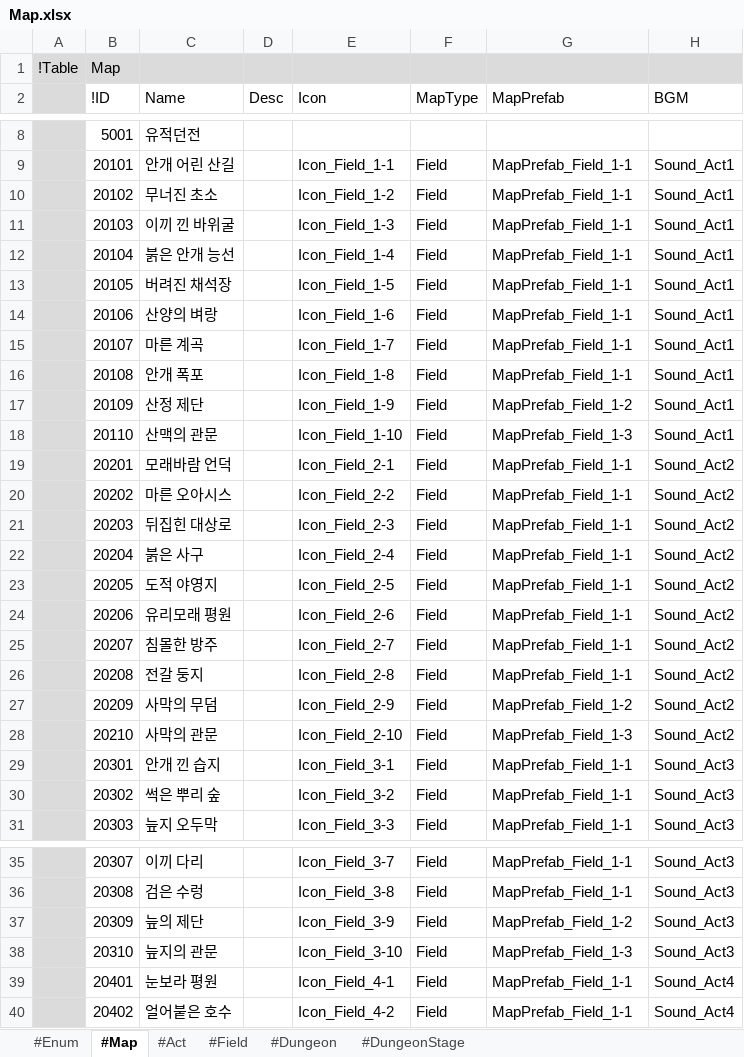
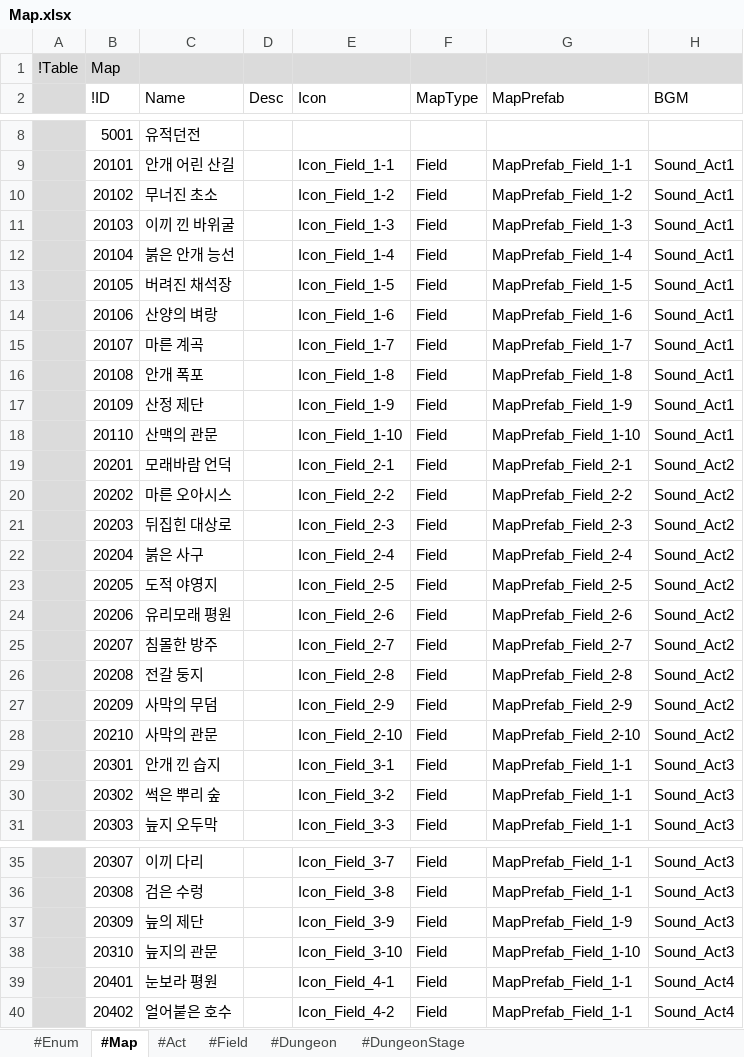
Before and after one commit to electro8836/ProjectOne, an Excel workbook: Shared/XLS/Map.xlsx, sheet #Map, drawn as a sheet; only a part is shown, gaps mark what is left out; values as stored, in another font and other column widths than the file's, no borders; the diff covers the shown part only; the diff names each change by its address in the sheet, - before the commit and + after, or states it on an @@ line.

```diff
--- a/Shared/XLS/Map.xlsx (sheet #Map)
+++ b/Shared/XLS/Map.xlsx (sheet #Map)
-G10 (MapPrefab): MapPrefab_Field_1-1
+G10 (MapPrefab): MapPrefab_Field_1-2
-G11 (MapPrefab): MapPrefab_Field_1-1
+G11 (MapPrefab): MapPrefab_Field_1-3
-G12 (MapPrefab): MapPrefab_Field_1-1
+G12 (MapPrefab): MapPrefab_Field_1-4
-G13 (MapPrefab): MapPrefab_Field_1-1
+G13 (MapPrefab): MapPrefab_Field_1-5
-G14 (MapPrefab): MapPrefab_Field_1-1
+G14 (MapPrefab): MapPrefab_Field_1-6
-G15 (MapPrefab): MapPrefab_Field_1-1
+G15 (MapPrefab): MapPrefab_Field_1-7
-G16 (MapPrefab): MapPrefab_Field_1-1
+G16 (MapPrefab): MapPrefab_Field_1-8
-G17 (MapPrefab): MapPrefab_Field_1-2
+G17 (MapPrefab): MapPrefab_Field_1-9
-G18 (MapPrefab): MapPrefab_Field_1-3
+G18 (MapPrefab): MapPrefab_Field_1-10
-G19 (MapPrefab): MapPrefab_Field_1-1
+G19 (MapPrefab): MapPrefab_Field_2-1
-G20 (MapPrefab): MapPrefab_Field_1-1
+G20 (MapPrefab): MapPrefab_Field_2-2
-G21 (MapPrefab): MapPrefab_Field_1-1
+G21 (MapPrefab): MapPrefab_Field_2-3
-G22 (MapPrefab): MapPrefab_Field_1-1
+G22 (MapPrefab): MapPrefab_Field_2-4
-G23 (MapPrefab): MapPrefab_Field_1-1
+G23 (MapPrefab): MapPrefab_Field_2-5
-G24 (MapPrefab): MapPrefab_Field_1-1
+G24 (MapPrefab): MapPrefab_Field_2-6
-G25 (MapPrefab): MapPrefab_Field_1-1
+G25 (MapPrefab): MapPrefab_Field_2-7
-G26 (MapPrefab): MapPrefab_Field_1-1
+G26 (MapPrefab): MapPrefab_Field_2-8
-G27 (MapPrefab): MapPrefab_Field_1-2
+G27 (MapPrefab): MapPrefab_Field_2-9
-G28 (MapPrefab): MapPrefab_Field_1-3
+G28 (MapPrefab): MapPrefab_Field_2-10
-G37 (MapPrefab): MapPrefab_Field_1-2
+G37 (MapPrefab): MapPrefab_Field_1-9
-G38 (MapPrefab): MapPrefab_Field_1-3
+G38 (MapPrefab): MapPrefab_Field_1-10
```
Also changed, not shown: 4 edited cells elsewhere in this sheet, sheet #Field, Shared/XLS/Quest.xlsx, 58 other files.
